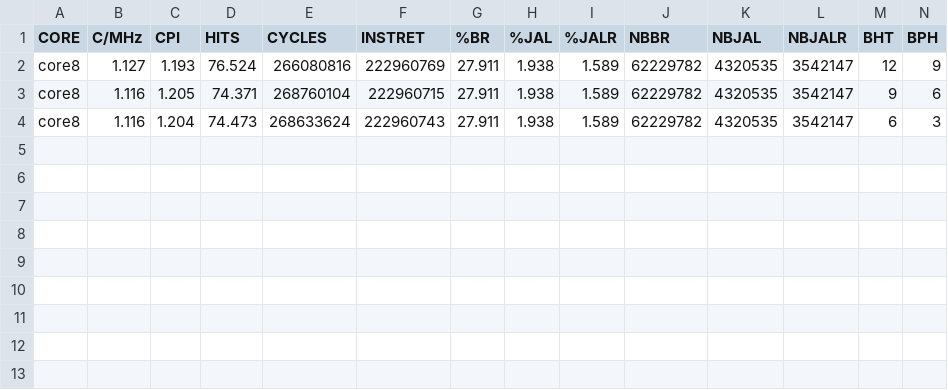
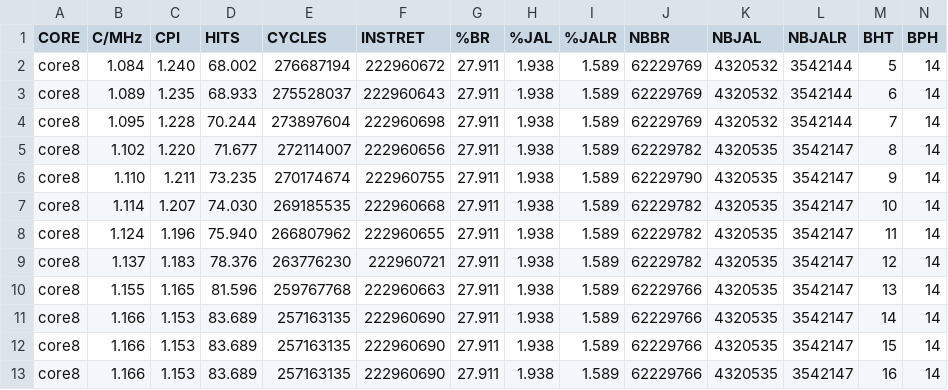
Before and after one commit to arruk/TRYonRISCV, a CSV file: INFO/BENCH/core8/coremark.csv, drawn as a sheet.

Commit message:
More automations with the cores with branch prediction

```diff
--- a/INFO/BENCH/core8/coremark.csv
+++ b/INFO/BENCH/core8/coremark.csv
@@ -1,4 +1,13 @@
 CORE,C/MHz,CPI,HITS,CYCLES,INSTRET,%BR,%JAL,%JALR,NBBR,NBJAL,NBJALR,BHT,BPH
-core8,1.127,1.193,76.524,266080816,222960769,27.911,1.938,1.589,62229782,4320535,3542147,12,9
-core8,1.116,1.205,74.371,268760104,222960715,27.911,1.938,1.589,62229782,4320535,3542147,9,6
-core8,1.116,1.204,74.473,268633624,222960743,27.911,1.938,1.589,62229782,4320535,3542147,6,3
+core8,1.084,1.240,68.002,276687194,222960672,27.911,1.938,1.589,62229769,4320532,3542144,5,14
+core8,1.089,1.235,68.933,275528037,222960643,27.911,1.938,1.589,62229769,4320532,3542144,6,14
+core8,1.095,1.228,70.244,273897604,222960698,27.911,1.938,1.589,62229769,4320532,3542144,7,14
+core8,1.102,1.220,71.677,272114007,222960656,27.911,1.938,1.589,62229782,4320535,3542147,8,14
+core8,1.110,1.211,73.235,270174674,222960755,27.911,1.938,1.589,62229790,4320535,3542147,9,14
+core8,1.114,1.207,74.030,269185535,222960668,27.911,1.938,1.589,62229782,4320535,3542147,10,14
+core8,1.124,1.196,75.940,266807962,222960655,27.911,1.938,1.589,62229782,4320535,3542147,11,14
+core8,1.137,1.183,78.376,263776230,222960721,27.911,1.938,1.589,62229782,4320535,3542147,12,14
+core8,1.155,1.165,81.596,259767768,222960663,27.911,1.938,1.589,62229766,4320535,3542147,13,14
+core8,1.166,1.153,83.689,257163135,222960690,27.911,1.938,1.589,62229766,4320535,3542147,14,14
+core8,1.166,1.153,83.689,257163135,222960690,27.911,1.938,1.589,62229766,4320535,3542147,15,14
+core8,1.166,1.153,83.689,257163135,222960690,27.911,1.938,1.589,62229766,4320535,3542147,16,14
```
Also changed, not shown: INFO/BENCH/core7/coremark.csv, INFO/BENCH/core7/dhrystones.csv, 20 other files.
